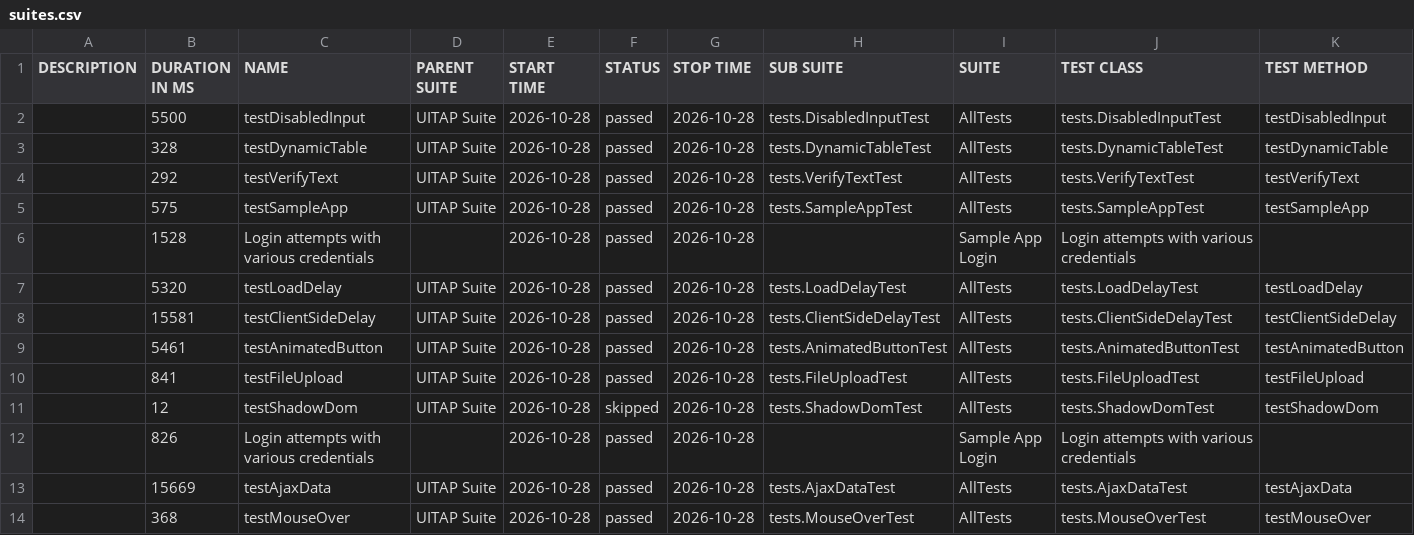
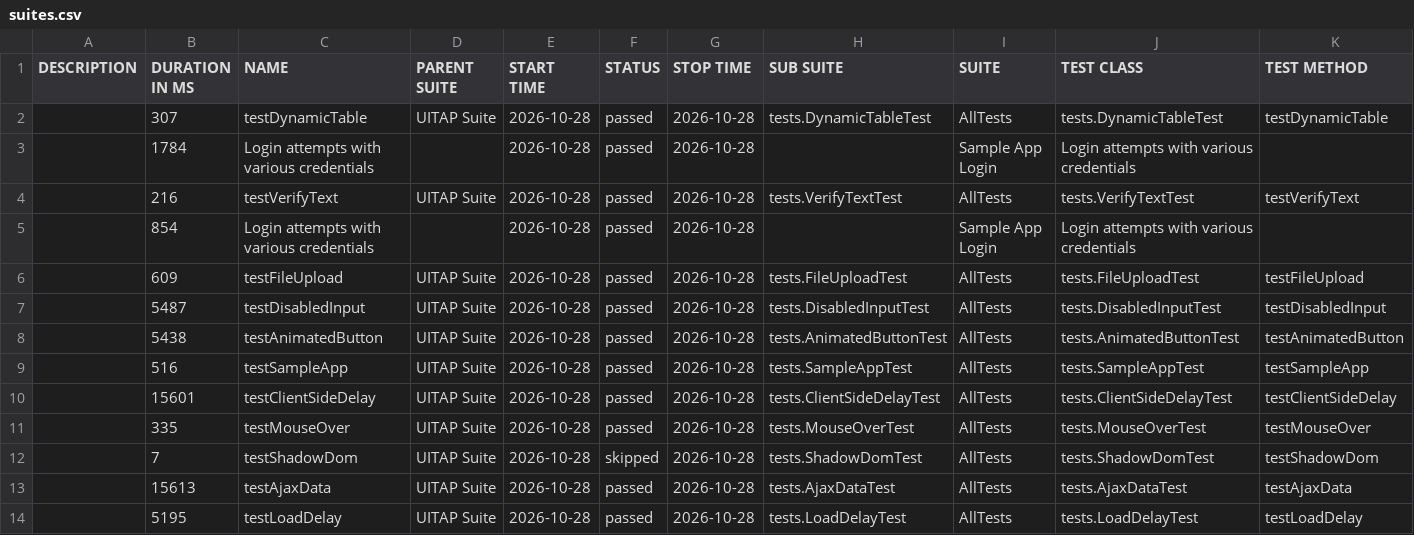
Before and after one commit to IF22I/uitap-automation, a CSV file: java/data/suites.csv, drawn as a sheet.

```diff
--- a/java/data/suites.csv
+++ b/java/data/suites.csv
@@ -1,14 +1,14 @@
 "DESCRIPTION","DURATION IN MS","NAME","PARENT SUITE","START TIME","STATUS","STOP TIME","SUB SUITE","SUITE","TEST CLASS","TEST METHOD"
-"","5500","testDisabledInput","UITAP Suite","2026-10-28","passed","2026-10-28","tests.DisabledInputTest","AllTests","tests.DisabledInputTest","testDisabledInput"
-"","328","testDynamicTable","UITAP Suite","2026-10-28","passed","2026-10-28","tests.DynamicTableTest","AllTests","tests.DynamicTableTest","testDynamicTable"
-"","292","testVerifyText","UITAP Suite","2026-10-28","passed","2026-10-28","tests.VerifyTextTest","AllTests","tests.VerifyTextTest","testVerifyText"
-"","575","testSampleApp","UITAP Suite","2026-10-28","passed","2026-10-28","tests.SampleAppTest","AllTests","tests.SampleAppTest","testSampleApp"
-"","1528","Login attempts with various credentials","","2026-10-28","passed","2026-10-28","","Sample App Login","Login attempts with various credentials",""
-"","5320","testLoadDelay","UITAP Suite","2026-10-28","passed","2026-10-28","tests.LoadDelayTest","AllTests","tests.LoadDelayTest","testLoadDelay"
-"","15581","testClientSideDelay","UITAP Suite","2026-10-28","passed","2026-10-28","tests.ClientSideDelayTest","AllTests","tests.ClientSideDelayTest","testClientSideDelay"
-"","5461","testAnimatedButton","UITAP Suite","2026-10-28","passed","2026-10-28","tests.AnimatedButtonTest","AllTests","tests.AnimatedButtonTest","testAnimatedButton"
-"","841","testFileUpload","UITAP Suite","2026-10-28","passed","2026-10-28","tests.FileUploadTest","AllTests","tests.FileUploadTest","testFileUpload"
-"","12","testShadowDom","UITAP Suite","2026-10-28","skipped","2026-10-28","tests.ShadowDomTest","AllTests","tests.ShadowDomTest","testShadowDom"
-"","826","Login attempts with various credentials","","2026-10-28","passed","2026-10-28","","Sample App Login","Login attempts with various credentials",""
-"","15669","testAjaxData","UITAP Suite","2026-10-28","passed","2026-10-28","tests.AjaxDataTest","AllTests","tests.AjaxDataTest","testAjaxData"
-"","368","testMouseOver","UITAP Suite","2026-10-28","passed","2026-10-28","tests.MouseOverTest","AllTests","tests.MouseOverTest","testMouseOver"
+"","307","testDynamicTable","UITAP Suite","2026-10-28","passed","2026-10-28","tests.DynamicTableTest","AllTests","tests.DynamicTableTest","testDynamicTable"
+"","1784","Login attempts with various credentials","","2026-10-28","passed","2026-10-28","","Sample App Login","Login attempts with various credentials",""
+"","216","testVerifyText","UITAP Suite","2026-10-28","passed","2026-10-28","tests.VerifyTextTest","AllTests","tests.VerifyTextTest","testVerifyText"
+"","854","Login attempts with various credentials","","2026-10-28","passed","2026-10-28","","Sample App Login","Login attempts with various credentials",""
+"","609","testFileUpload","UITAP Suite","2026-10-28","passed","2026-10-28","tests.FileUploadTest","AllTests","tests.FileUploadTest","testFileUpload"
+"","5487","testDisabledInput","UITAP Suite","2026-10-28","passed","2026-10-28","tests.DisabledInputTest","AllTests","tests.DisabledInputTest","testDisabledInput"
+"","5438","testAnimatedButton","UITAP Suite","2026-10-28","passed","2026-10-28","tests.AnimatedButtonTest","AllTests","tests.AnimatedButtonTest","testAnimatedButton"
+"","516","testSampleApp","UITAP Suite","2026-10-28","passed","2026-10-28","tests.SampleAppTest","AllTests","tests.SampleAppTest","testSampleApp"
+"","15601","testClientSideDelay","UITAP Suite","2026-10-28","passed","2026-10-28","tests.ClientSideDelayTest","AllTests","tests.ClientSideDelayTest","testClientSideDelay"
+"","335","testMouseOver","UITAP Suite","2026-10-28","passed","2026-10-28","tests.MouseOverTest","AllTests","tests.MouseOverTest","testMouseOver"
+"","7","testShadowDom","UITAP Suite","2026-10-28","skipped","2026-10-28","tests.ShadowDomTest","AllTests","tests.ShadowDomTest","testShadowDom"
+"","15613","testAjaxData","UITAP Suite","2026-10-28","passed","2026-10-28","tests.AjaxDataTest","AllTests","tests.AjaxDataTest","testAjaxData"
+"","5195","testLoadDelay","UITAP Suite","2026-10-28","passed","2026-10-28","tests.LoadDelayTest","AllTests","tests.LoadDelayTest","testLoadDelay"
```
Also changed, not shown: 46 other files.
